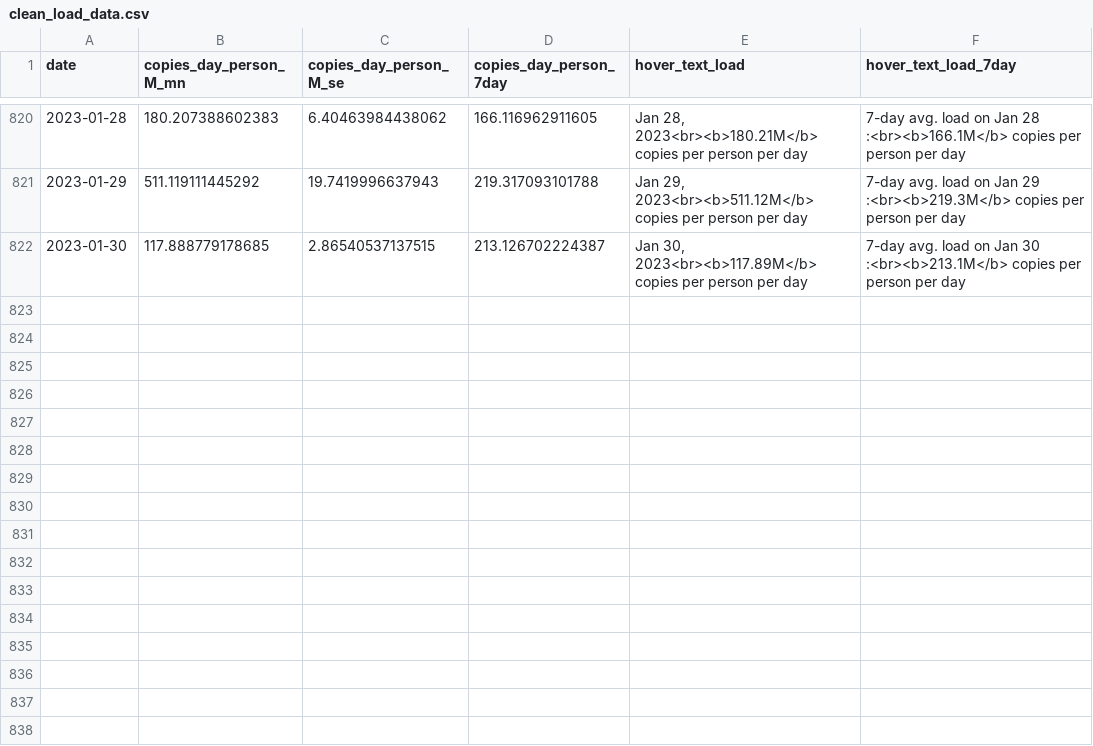
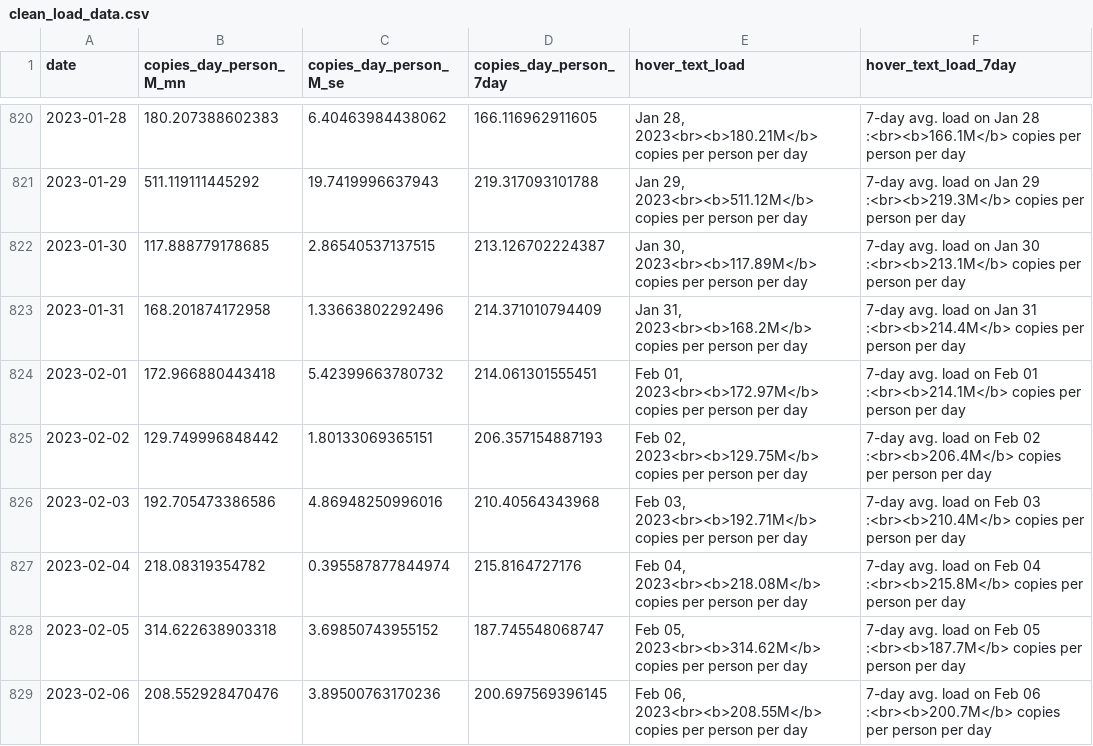
Before and after one commit to Metropolitan-Council/covid-poops, a CSV file: data/clean_load_data.csv, drawn as a sheet; only a part is shown, gaps mark what is left out; the diff names each change by its address in the sheet, - before the commit and + after, or states it on an @@ line.

Commit message:
Weekly Data Update

```diff
--- a/data/clean_load_data.csv
+++ b/data/clean_load_data.csv
+row 823: 2023-01-31 | 168.201874172958 | 1.33663802292496 | 214.371010794409 | Jan 31, 2023<br><b>168.2M</b> copies per person per day | 7-day avg. load on Jan 31 :<br><b>214.4M</b> copies per person per day
+row 824: 2023-02-01 | 172.966880443418 | 5.42399663780732 | 214.061301555451 | Feb 01, 2023<br><b>172.97M</b> copies per person per day | 7-day avg. load on Feb 01 :<br><b>214.1M</b> copies per person per day
+row 825: 2023-02-02 | 129.749996848442 | 1.80133069365151 | 206.357154887193 | Feb 02, 2023<br><b>129.75M</b> copies per person per day | 7-day avg. load on Feb 02 :<br><b>206.4M</b> copies per person per day
+row 826: 2023-02-03 | 192.705473386586 | 4.86948250996016 | 210.40564343968 | Feb 03, 2023<br><b>192.71M</b> copies per person per day | 7-day avg. load on Feb 03 :<br><b>210.4M</b> copies per person per day
+row 827: 2023-02-04 | 218.08319354782 | 0.395587877844974 | 215.8164727176 | Feb 04, 2023<br><b>218.08M</b> copies per person per day | 7-day avg. load on Feb 04 :<br><b>215.8M</b> copies per person per day
+row 828: 2023-02-05 | 314.622638903318 | 3.69850743955152 | 187.745548068747 | Feb 05, 2023<br><b>314.62M</b> copies per person per day | 7-day avg. load on Feb 05 :<br><b>187.7M</b> copies per person per day
+row 829: 2023-02-06 | 208.552928470476 | 3.89500763170236 | 200.697569396145 | Feb 06, 2023<br><b>208.55M</b> copies per person per day | 7-day avg. load on Feb 06 :<br><b>200.7M</b> copies per person per day
```
Also changed, not shown: data/case_data.csv, metc-wastewater-covid-monitor/data/case_data.csv, 27 other files.
